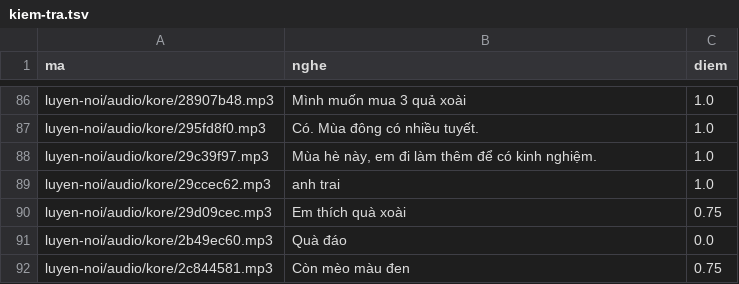
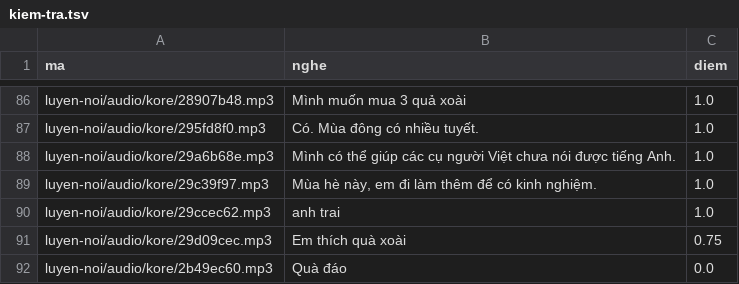
Before and after one commit to CVCEC/cong-truong-tieng-viet, a TSV file: giong-ai/kiem-tra.tsv, drawn as a sheet; only a part is shown, gaps mark what is left out; the shorter side is filled out with more unchanged rows.

```diff
--- a/giong-ai/kiem-tra.tsv
+++ b/giong-ai/kiem-tra.tsv
@@ -87,2 +87,3 @@ luyen-noi/audio/kore/28907b48.mp3	Mình muốn mua 3 quả xoài	1.0
 luyen-noi/audio/kore/295fd8f0.mp3	Có. Mùa đông có nhiều tuyết.	1.0
+luyen-noi/audio/kore/29a6b68e.mp3	Mình có thể giúp các cụ người Việt chưa nói được tiếng Anh.	1.0
 luyen-noi/audio/kore/29c39f97.mp3	Mùa hè này, em đi làm thêm để có kinh nghiệm.	1.0
```
Also changed, not shown: 4 other files.
